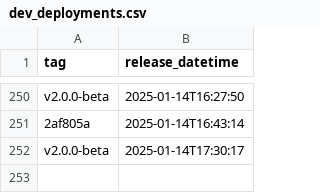
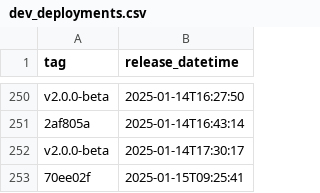
Before and after one commit to NHSDigital/eps-prescription-tracker-ui, a CSV file: _data/dev_deployments.csv, drawn as a sheet; only a part is shown, gaps mark what is left out.

```diff
--- a/_data/dev_deployments.csv
+++ b/_data/dev_deployments.csv
@@ -252 +252,2 @@ v2.0.0-beta,2025-01-14T16:27:50
 v2.0.0-beta,2025-01-14T17:30:17
+70ee02f,2025-01-15T09:25:41
```
Also changed, not shown: 1 other file.
